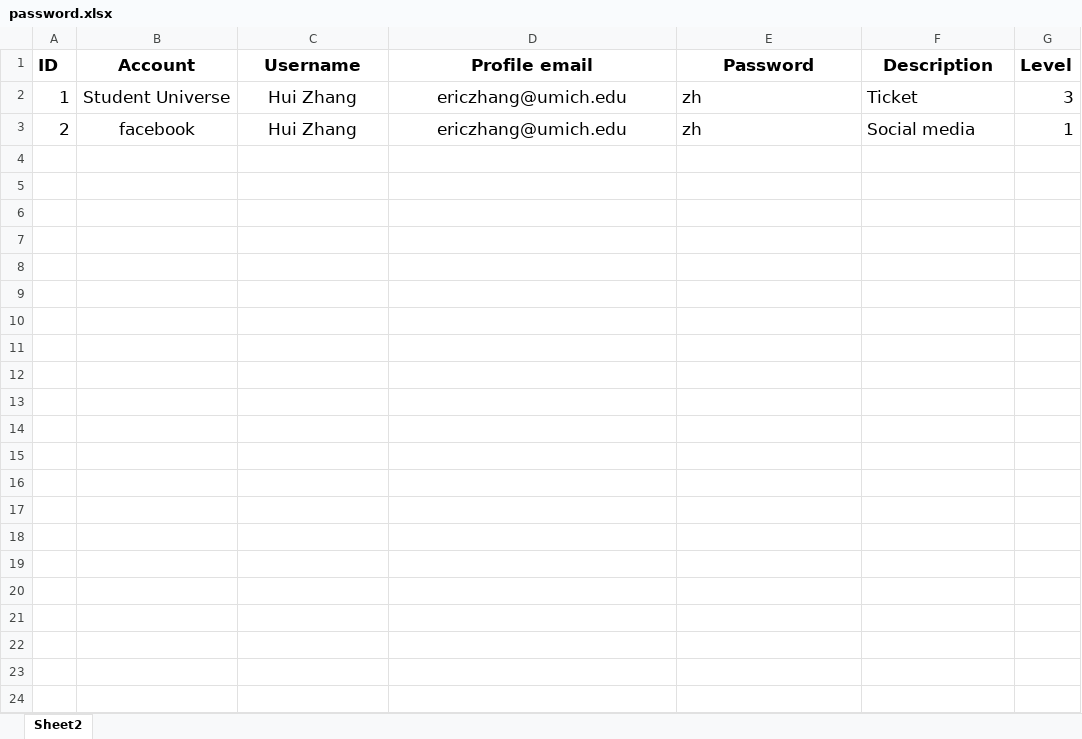
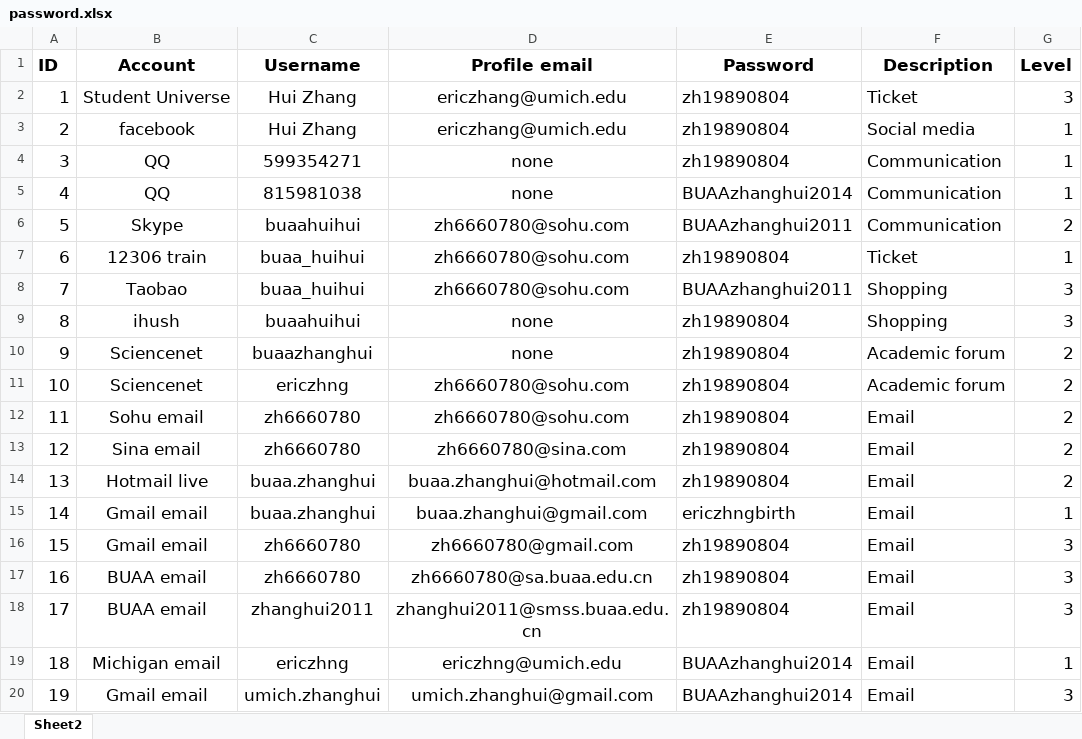
Before and after one commit to ericzhng/PasswordSaver, an Excel workbook: app/src/main/res/raw/password.xlsx, sheet Sheet2, drawn as a sheet; only a part is shown; values as stored, in another font and other column widths than the file's, no borders; the diff covers the shown part only; the diff names each change by its address in the sheet, - before the commit and + after, or states it on an @@ line.

```diff
--- a/app/src/main/res/raw/password.xlsx (sheet Sheet2)
+++ b/app/src/main/res/raw/password.xlsx (sheet Sheet2)
-E2:E3 (Password): zh
+E2:E3 (Password): zh19890804
+row 4: 3 | QQ | 599354271 | none | zh19890804 | Communication | 1
+row 5: 4 | QQ | 815981038 | none | BUAAzhanghui2014 | Communication | 1
+row 6: 5 | Skype | buaahuihui | zh6660780@sohu.com | BUAAzhanghui2011 | Communication | 2
+row 7: 6 | 12306 train | buaa_huihui | zh6660780@sohu.com | zh19890804 | Ticket | 1
+row 8: 7 | Taobao | buaa_huihui | zh6660780@sohu.com | BUAAzhanghui2011 | Shopping | 3
+row 9: 8 | ihush | buaahuihui | none | zh19890804 | Shopping | 3
+row 10: 9 | Sciencenet | buaazhanghui | none | zh19890804 | Academic forum | 2
+row 11: 10 | Sciencenet | ericzhng | zh6660780@sohu.com | zh19890804 | Academic forum | 2
+row 12: 11 | Sohu email | zh6660780 | zh6660780@sohu.com | zh19890804 | Email | 2
+row 13: 12 | Sina email | zh6660780 | zh6660780@sina.com | zh19890804 | Email | 2
+row 14: 13 | Hotmail live | buaa.zhanghui | buaa.zhanghui@hotmail.com | zh19890804 | Email | 2
+row 15: 14 | Gmail email | buaa.zhanghui | buaa.zhanghui@gmail.com | ericzhngbirth | Email | 1
+row 16: 15 | Gmail email | zh6660780 | zh6660780@gmail.com | zh19890804 | Email | 3
+row 17: 16 | BUAA email | zh6660780 | zh6660780@sa.buaa.edu.cn | zh19890804 | Email | 3
+row 18: 17 | BUAA email | zhanghui2011 | zhanghui2011@smss.buaa.edu.cn | zh19890804 | Email | 3
+row 19: 18 | Michigan email | ericzhng | ericzhng@umich.edu | BUAAzhanghui2014 | Email | 1
+row 20: 19 | Gmail email | umich.zhanghui | umich.zhanghui@gmail.com | BUAAzhanghui2014 | Email | 3
```
Also changed, not shown: 25 added rows elsewhere in this sheet, 1 other file.
